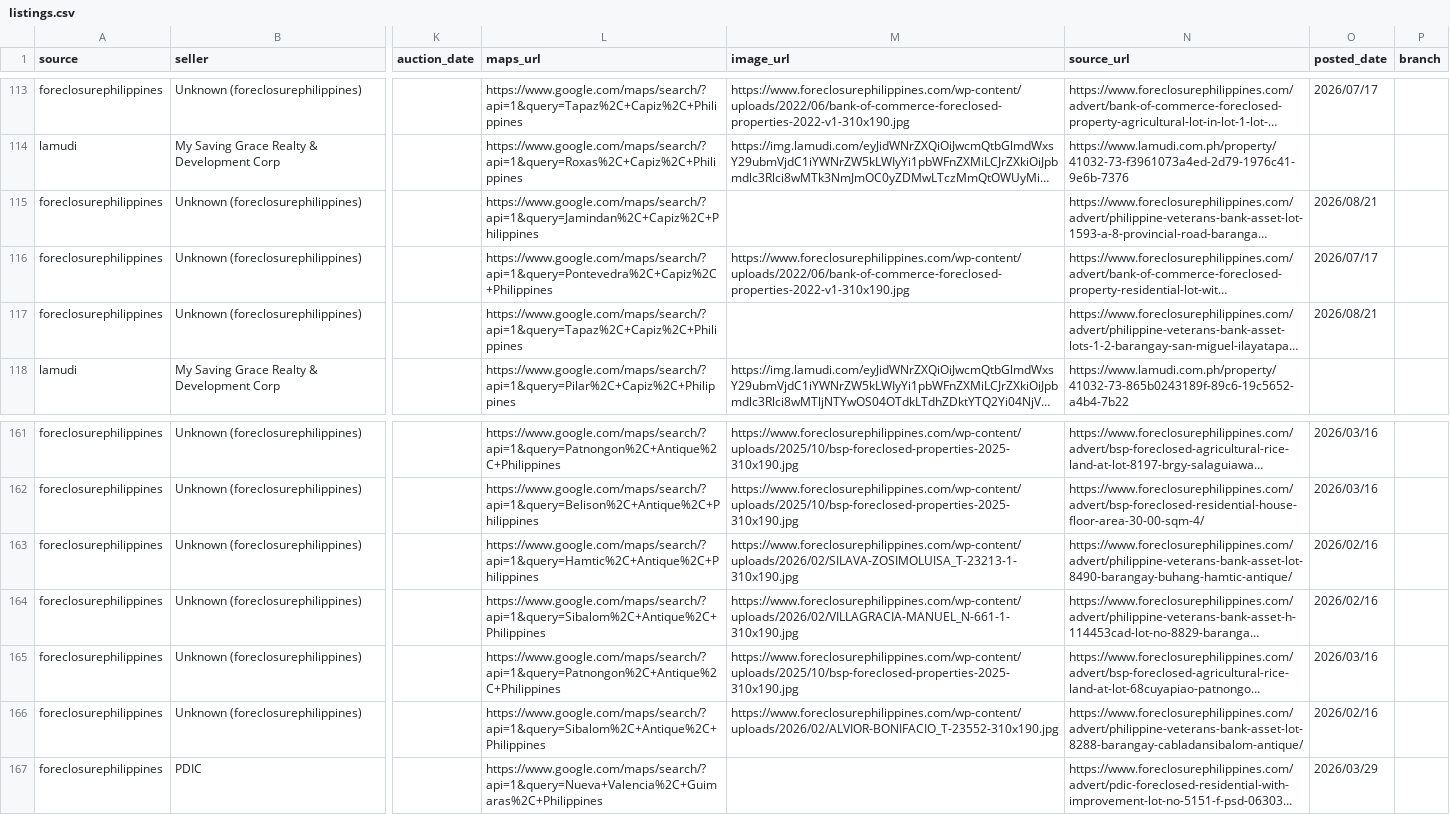
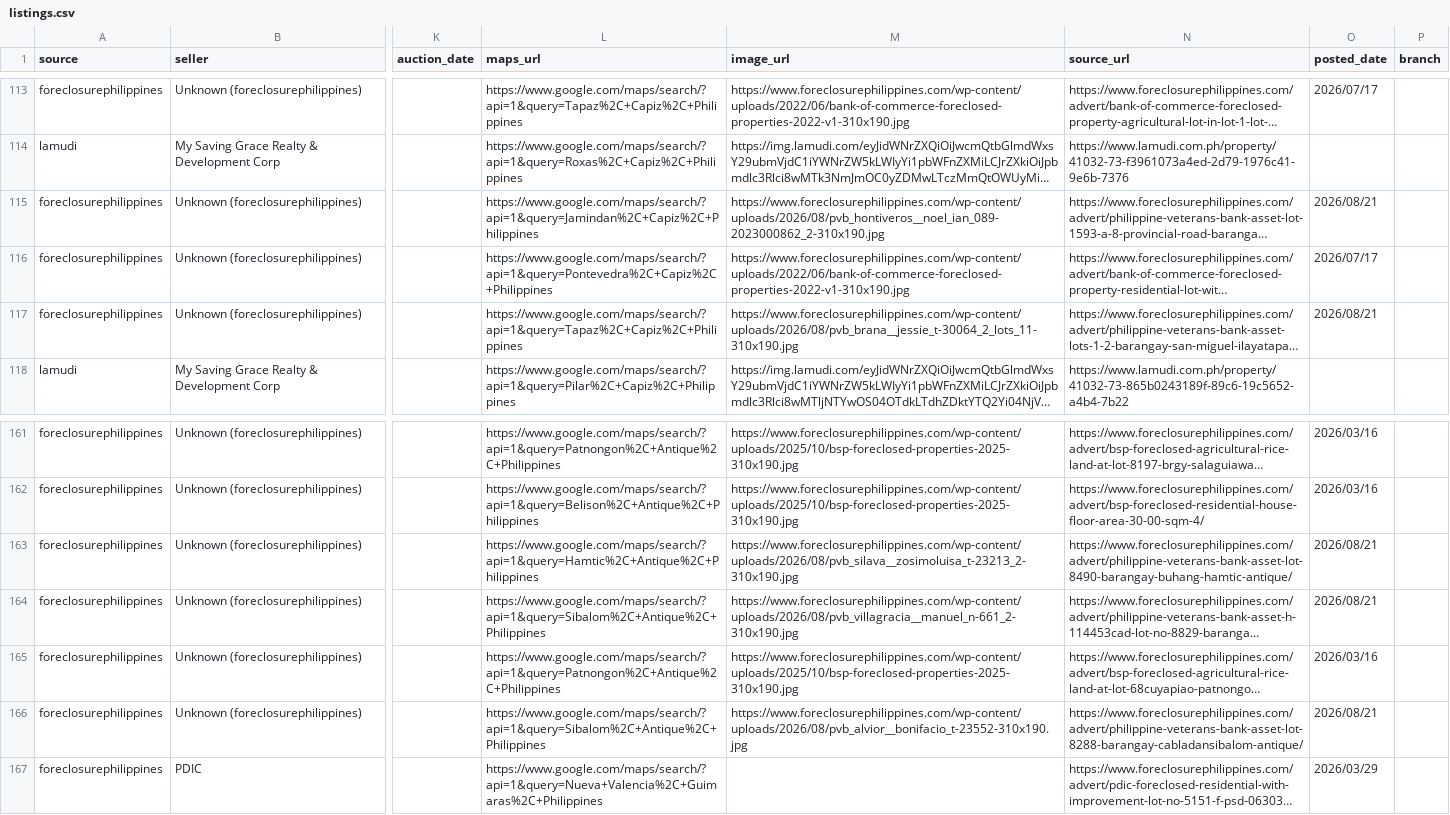
Before and after one commit to AIinterruptor/panay-foreclosure-tracker, a CSV file: docs/data/listings.csv, drawn as a sheet; only a part is shown, gaps mark what is left out; long unchanged cells end in …; the diff names each change by its address in the sheet, - before the commit and + after, or states it on an @@ line.

```diff
--- a/docs/data/listings.csv
+++ b/docs/data/listings.csv
-M115 (image_url): (empty)
+M115 (image_url): https://www.foreclosurephilippines.com/wp-content/uploads/2026/08/pvb_hontiveros__noel_ian_089-2023000862_2-310x190.jpg
-M117 (image_url): (empty)
+M117 (image_url): https://www.foreclosurephilippines.com/wp-content/uploads/2026/08/pvb_brana__jessie_t-30064_2_lots_11-310x190.jpg
-M163 (image_url): https://www.foreclosurephilippines.com/wp-content/uploads/2026/02/SILAVA-ZOSIMOLUISA_T-23213-1-310x190.jpg
+M163 (image_url): https://www.foreclosurephilippines.com/wp-content/uploads/2026/08/pvb_silava__zosimoluisa_t-23213_2-310x190.jpg
-O163:O164 (posted_date): 2026/02/16
+O163:O164 (posted_date): 2026/08/21
-M164 (image_url): https://www.foreclosurephilippines.com/wp-content/uploads/2026/02/VILLAGRACIA-MANUEL_N-661-1-310x190.jpg
+M164 (image_url): https://www.foreclosurephilippines.com/wp-content/uploads/2026/08/pvb_villagracia__manuel_n-661_2-310x190.jpg
-M166 (image_url): https://www.foreclosurephilippines.com/wp-content/uploads/2026/02/ALVIOR-BONIFACIO_T-23552-310x190.jpg
+M166 (image_url): https://www.foreclosurephilippines.com/wp-content/uploads/2026/08/pvb_alvior__bonifacio_t-23552-310x190.jpg
-O166 (posted_date): 2026/02/16
+O166 (posted_date): 2026/08/21
```
Also changed, not shown: 2 other files.
